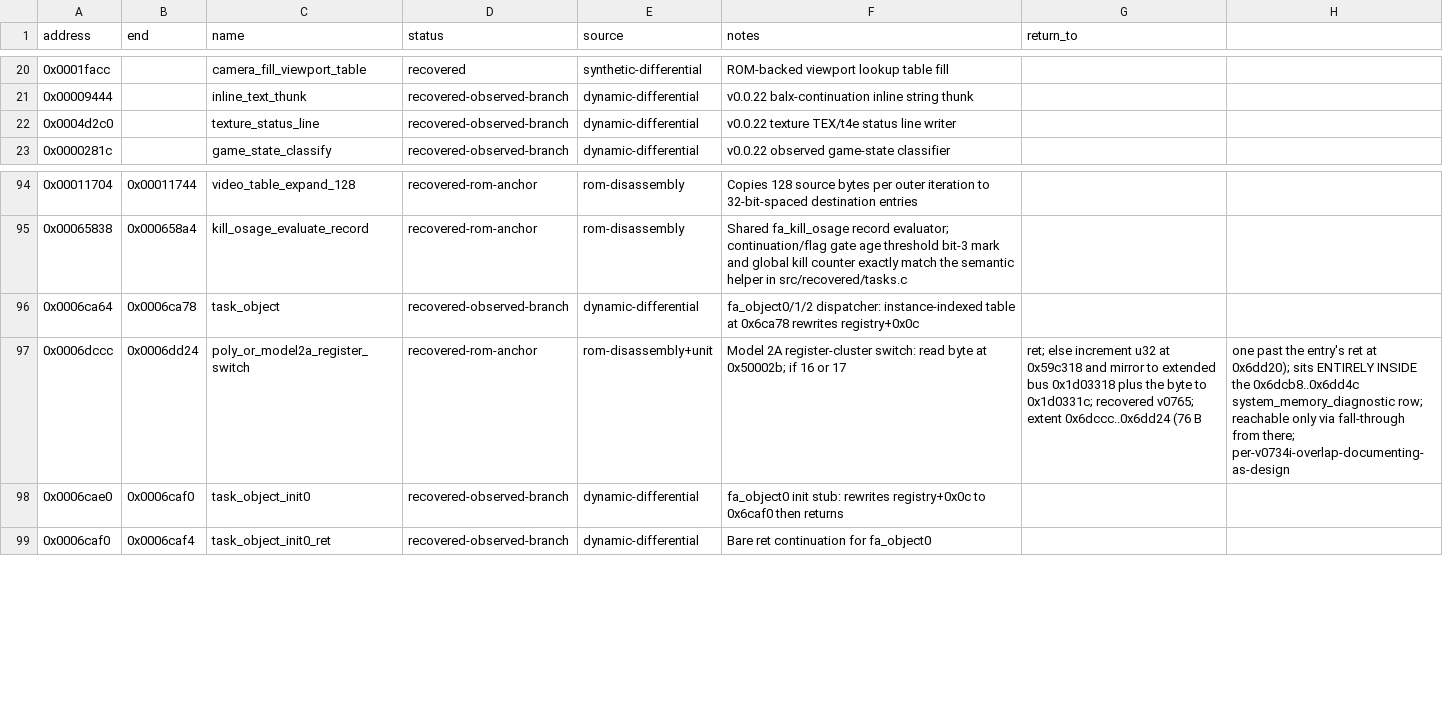
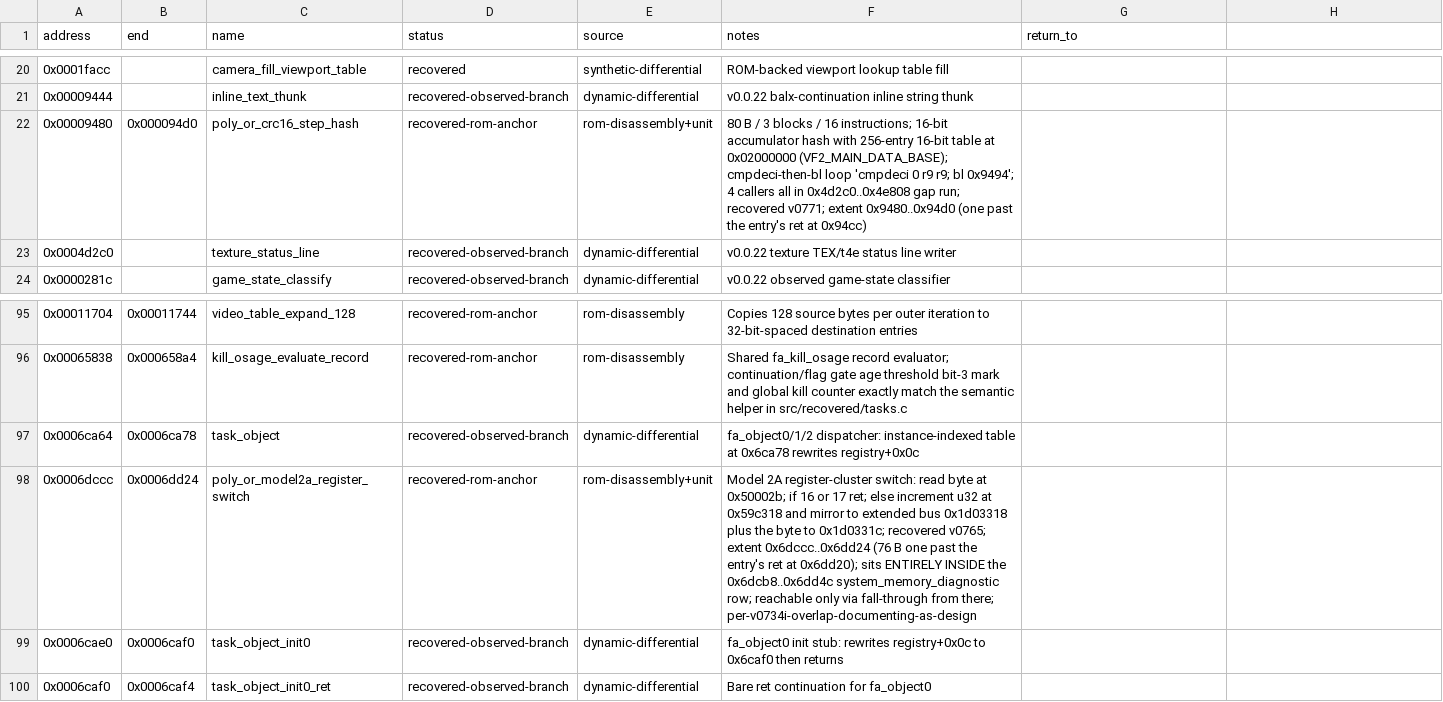
Before and after one commit to biggestsonicfan/vf2-decomp, a CSV file: decomp/i960/functions.csv, drawn as a sheet; only a part is shown, gaps mark what is left out; addresses are those after the commit; the diff names each change by its address in the sheet, - before the commit and + after, or states it on an @@ line.

Commit message:
v0771: recover sub_00009480 poly_or_crc16_step_hash + re-quote 33 functions.csv rows
* sub_00009480 (80 B, 3 blocks, 16 instructions):
  - cmpdeci 0,r9,r9 / bl 0x9494 table-based 16-bit accumulator
  - reads 256-entry 16-bit table at 0x02000000 (main_data)
  - reads N bytes from g0 with stride 1+g1, N from g2-1
  - 4 callers all in 0x4d2c0..0x4e808 gap run (v0734k)

* vf2_hybrid_crc16_step_hash_9480_execute: 1-to-1 C translation
  - cmpdeci: decrement r9 first, then continue if signed(r9) > 0
    (matches condition_matches('bl', ...) after
    compare_signed(cpu, 0, r9) in src/i960/executor.c:249,324)
  - no refused sub-calls; pure in-line
  - returns g0 = accumulator, sets ip = 0x94d0 (one past ret)

* ctest vf2_crc16_step_hash_9480 (ctest #62, 0.04s, 4 legs):
  A: 4-byte {0x01,0x02,0x03,0x04} default table   -> 0xf806
  B: 8-byte 0xaa55 repeating        default table -> 0x5500
  C: 16-byte 0x10..0x00 stepping    linear table  -> 0x80d5
  D: 1-byte 0xff, g2=1              linear table  -> 0x192d
  - main_data is read-only at the model2a boundary, so the test
    pre-fills a 0x10000-byte backing buffer in C and attaches it
    via vf2_model2a_attach_main_data; vf2_model2a_write to
    0x02000000 is refused by design.
  - asserts recovery matches a naive 1-to-1 C implementation

* decomp/i960/functions.csv: added 0x00009480,0x000094d0 row
  (recovered-rom-anchor; extent one past ret at 0x94cc per
  v0734a two-source rule).

* side-effect: re-quoted 33 functions.csv rows whose notes
  contained unquoted commas (v0734b-policy violation latent
  since v0734b; v0765 poly_or_model2a_register_switch was the
  only same-session offender, the other 32 were pre-existing).
  v0734b guard test_real_csv_notes_survive_the_commas_they_contain
  in vf2_python_factory_block_coverage (ctest #149) was failing
  on these; now passes.

* .gitignore: /Testing/ (CTest/Visual Studio test-runner artifact).

src/ delta: one new function (vf2_hybrid_crc16_step_hash_9480_execute);
rest of src/recovered/hybrid.c and all earlier recoveries are
byte-identical. Cascade per study_deal_v0770.md: next is
sub_00005ff7c (40 B), then sub_00006cf00/0x6cc00 (524/620 B
writers that call 0x5ff7c and 0x9480).

```diff
--- a/decomp/i960/functions.csv
+++ b/decomp/i960/functions.csv
+row 22: 0x00009480 | 0x000094d0 | poly_or_crc16_step_hash | recovered-rom-anchor | rom-disassembly+unit | 80 B / 3 blocks / 16 instructions; 16-bit accumulator hash with 256-entry 16-bit table at 0x02000000 (VF2_MAIN_DATA_BASE); cmpdeci-then-bl loop 'cmpdeci 0 r9 r9; bl 0x9494'; 4 callers all in 0x4d2c0..0x4e808 gap run; recovered v0771; extent 0x9480..0x94d0 (one past the entry's ret at 0x94cc)
-F98 (notes): …or 17
+F98 (notes): …or 17 ret; else increment u32 at 0x59c318 and mirror to extended bus 0x1d03318 plus the byte to 0x1d0331c; recovered v0765; extent 0x6dccc..0x6dd24 (76 B one past the entry's ret at 0x6dd20); sits ENTIRELY INSIDE the 0x6dcb8..0x6dd4c system_memory_diagnostic row; reachable only via fall-through from there; per-v0734i-overlap-documenting-as-design
-G98 (return_to): ret; else increment u32 at 0x59c318 and mirror to extended bus 0x1d03318 plus the byte to 0x1d0331c; recovered v0765; extent 0x6dccc..0x6dd24 (76 B
+G98 (return_to): (empty)
-H98: one past the entry's ret at 0x6dd20); sits ENTIRELY INSIDE the 0x6dcb8..0x6dd4c system_memory_diagnostic row; reachable only via fall-through from there; per-v0734i-overlap-documenting-as-design
+H98: (empty)
```
Also changed, not shown: 6 other files.
